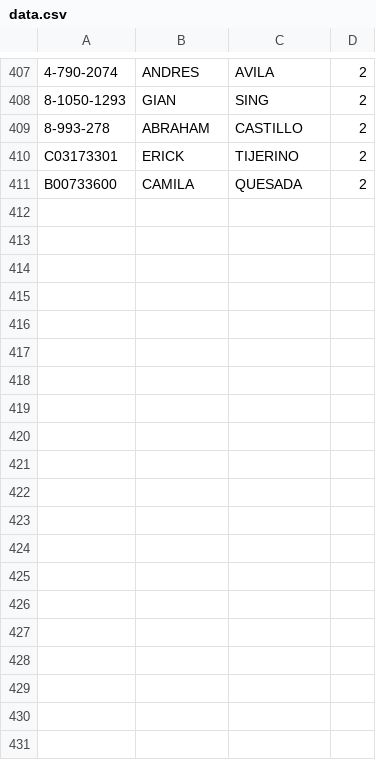
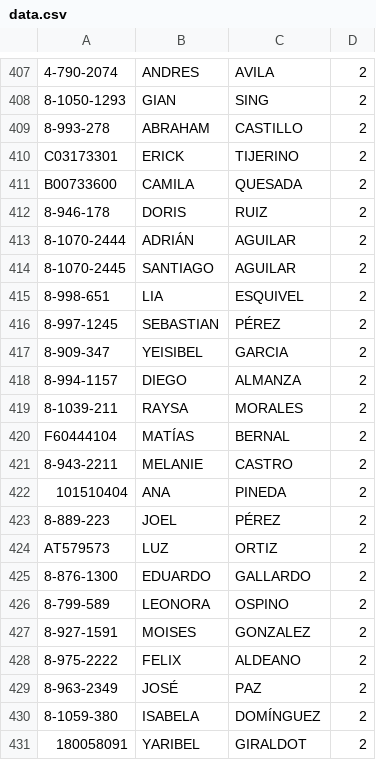
Before and after one commit to Easy-Drive-Consultas/web, a CSV file: data.csv, drawn as a sheet; only a part is shown, gaps mark what is left out; the diff covers the shown part only.

Commit message:
Add files via upload

```diff
--- a/data.csv
+++ b/data.csv
@@ -411 +411,21 @@ C03173301,ERICK,TIJERINO,2
 B00733600,CAMILA,QUESADA,2
+8-946-178,DORIS,RUIZ,2
+8-1070-2444,ADRIÁN ,AGUILAR,2
+8-1070-2445,SANTIAGO,AGUILAR,2
+8-998-651,LIA,ESQUIVEL,2
+8-997-1245,SEBASTIAN,PÉREZ ,2
+8-909-347,YEISIBEL,GARCIA,2
+8-994-1157,DIEGO,ALMANZA,2
+8-1039-211,RAYSA,MORALES,2
+F60444104,MATÍAS,BERNAL,2
+8-943-2211,MELANIE,CASTRO,2
+101510404,ANA,PINEDA,2
+8-889-223,JOEL,PÉREZ,2
+AT579573,LUZ,ORTIZ,2
+8-876-1300,EDUARDO,GALLARDO,2
+8-799-589,LEONORA,OSPINO,2
+8-927-1591,MOISES,GONZALEZ,2
+8-975-2222,FELIX,ALDEANO,2
+8-963-2349,JOSÉ,PAZ,2
+8-1059-380,ISABELA,DOMÍNGUEZ,2
+180058091,YARIBEL,GIRALDOT,2
```
Also changed, not shown: 18 added rows elsewhere in this file.
